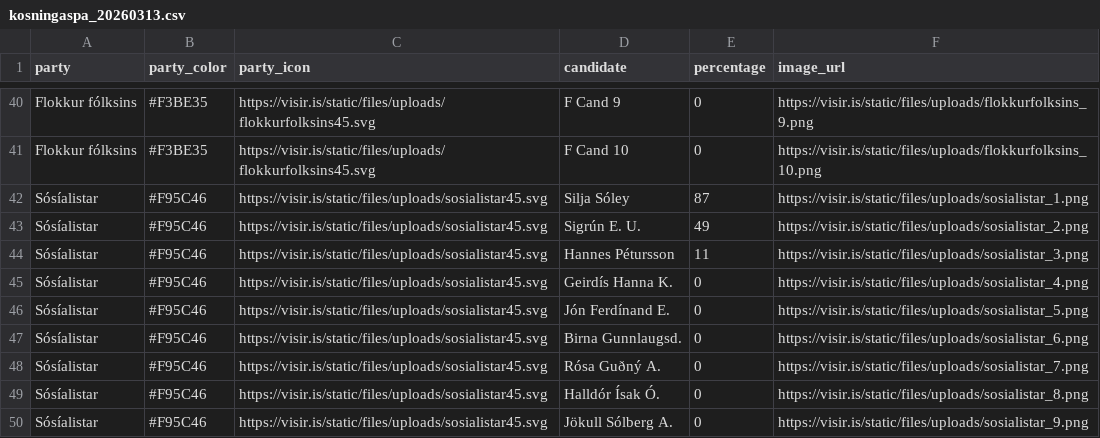
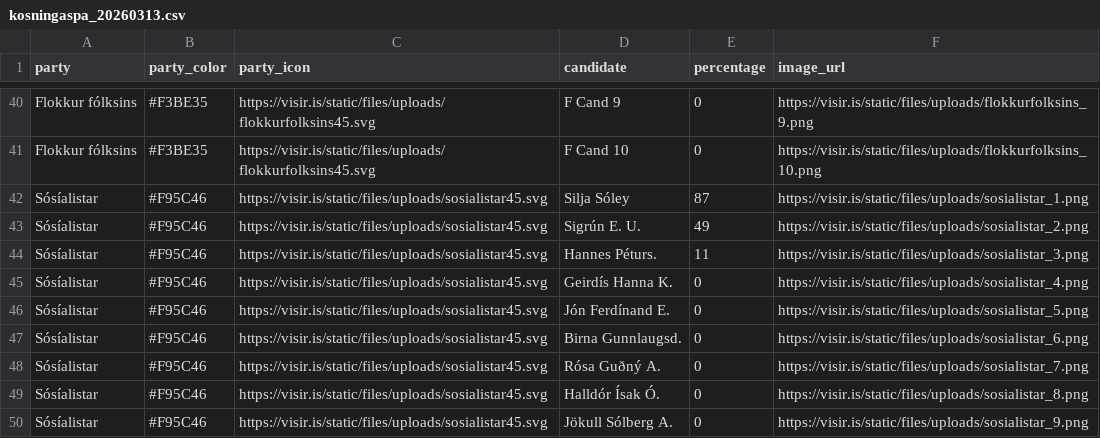
Before and after one commit to blesigamlialeiti/gamli, a CSV file: kosningaspa_20260313.csv, drawn as a sheet; only a part is shown, gaps mark what is left out; the diff covers the shown part only.

```diff
--- a/kosningaspa_20260313.csv
+++ b/kosningaspa_20260313.csv
@@ -43,3 +43,3 @@
 "Sósíalistar","#F95C46","https://visir.is/static/files/uploads/sosialistar45.svg","Sigrún E. U.","49","https://visir.is/static/files/uploads/sosialistar_2.png"
-"Sósíalistar","#F95C46","https://visir.is/static/files/uploads/sosialistar45.svg","Hannes Pétursson","11","https://visir.is/static/files/uploads/sosialistar_3.png"
+"Sósíalistar","#F95C46","https://visir.is/static/files/uploads/sosialistar45.svg","Hannes Péturs.","11","https://visir.is/static/files/uploads/sosialistar_3.png"
 "Sósíalistar","#F95C46","https://visir.is/static/files/uploads/sosialistar45.svg","Geirdís Hanna K.","0","https://visir.is/static/files/uploads/sosialistar_4.png"
```
Also changed, not shown: 30 edited cells elsewhere in this file.
